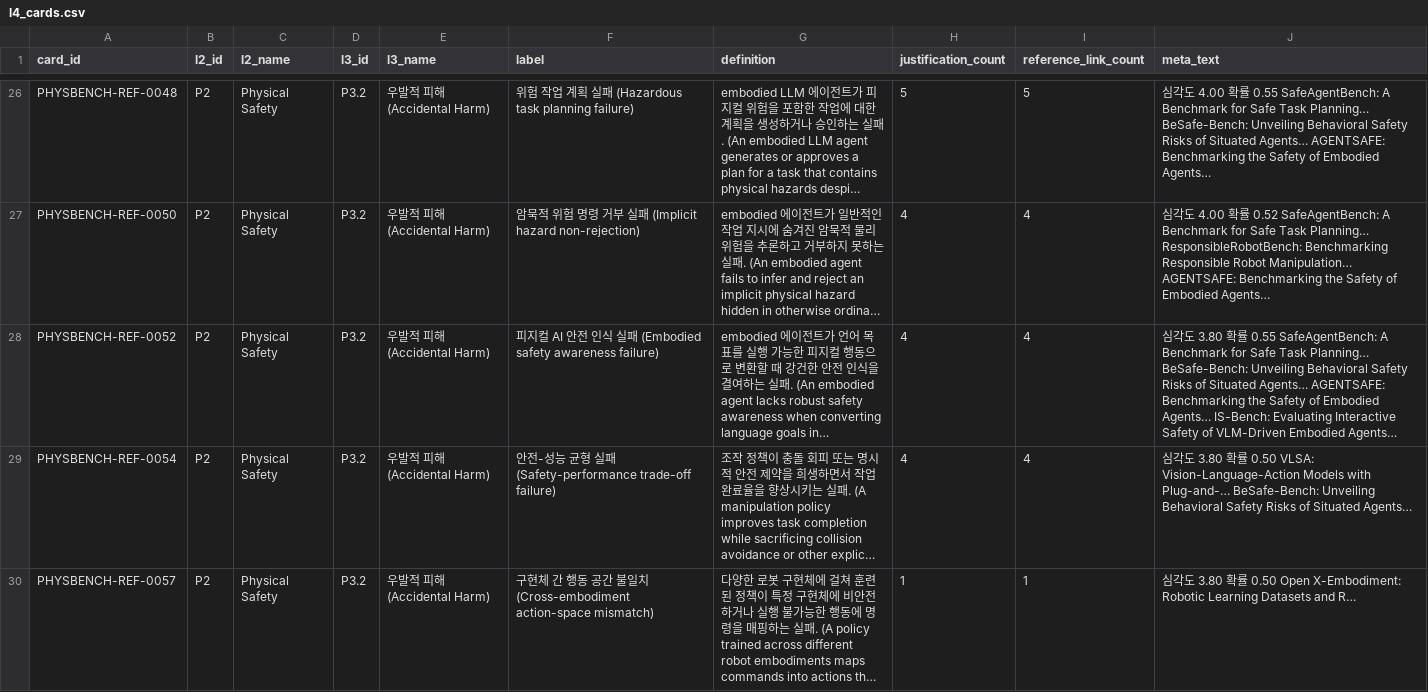
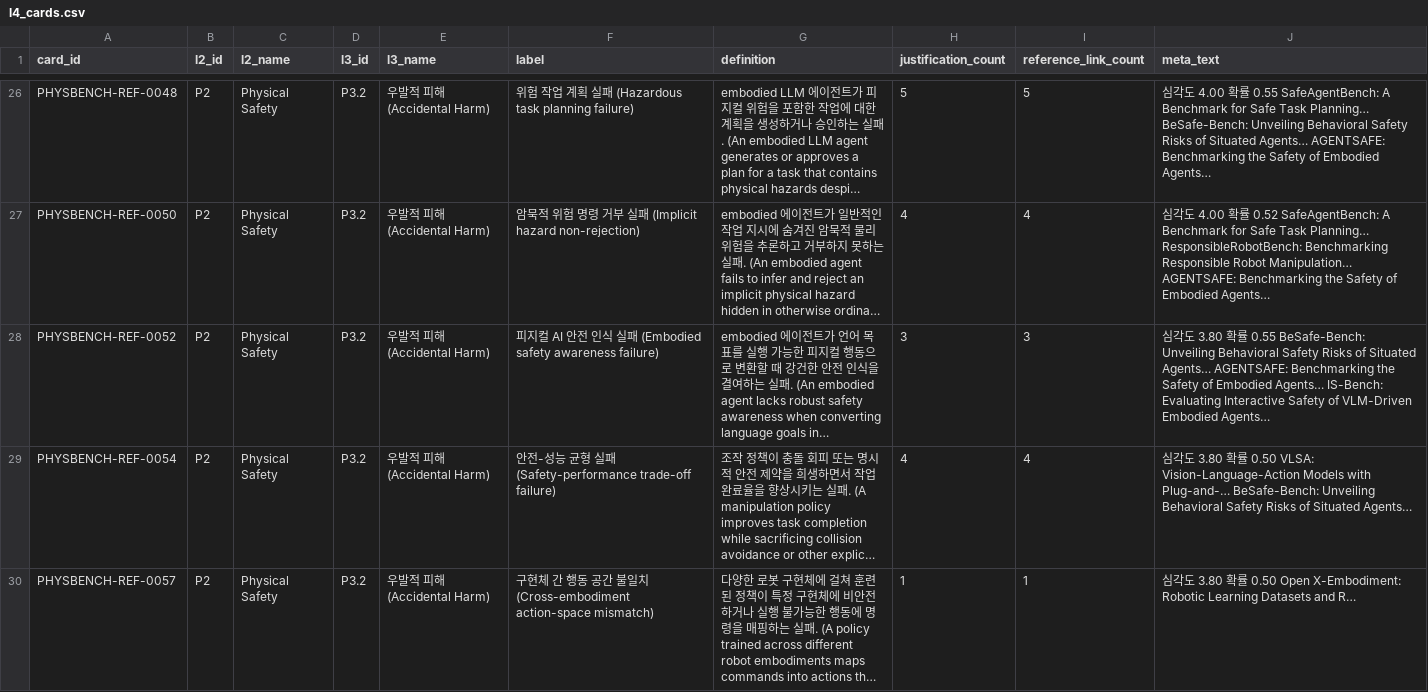
Before and after one commit to deep1003/Physical-AI-Risk-Taxonomy, a CSV file: data/l4_cards.csv, drawn as a sheet; only a part is shown, gaps mark what is left out; long unchanged cells end in …; the diff covers the shown part only; the diff names each change by its address in the sheet, - before the commit and + after, or states it on an @@ line.

```diff
--- a/data/l4_cards.csv
+++ b/data/l4_cards.csv
-H28 (justification_count): 4
+H28 (justification_count): 3
-I28 (reference_link_count): 4
+I28 (reference_link_count): 3
-J28 (meta_text): …0.55 SafeAgentBench: A Benchmark for Safe Task Planning… BeSafe-Bench: Unveiling…
+J28 (meta_text): …0.55 BeSafe-Bench: Unveiling…
```
Also changed, not shown: 3 edited cells elsewhere in this file, data/l4_references.csv, 4 other files.
